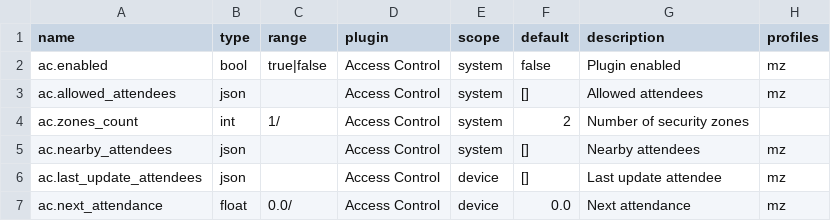
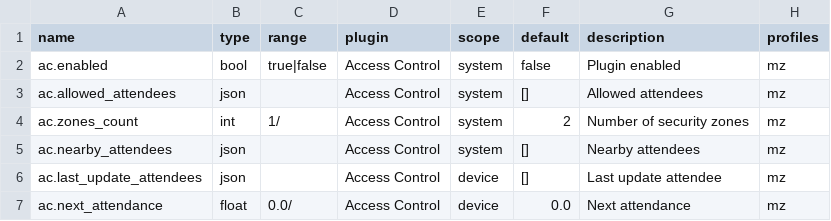
Before and after one commit to bgerp/ztm, a CSV file: registers.csv, drawn as a sheet; only a part is shown.

Commit message:
Fix profile

```diff
--- a/registers.csv
+++ b/registers.csv
@@ -3,3 +3,3 @@
 "ac.allowed_attendees","json","","Access Control","system","[]","Allowed attendees","mz"
-"ac.zones_count","int","1/","Access Control","system",2,"Number of security zones",""
+"ac.zones_count","int","1/","Access Control","system",2,"Number of security zones","mz"
 "ac.nearby_attendees","json","","Access Control","system","[]","Nearby attendees","mz"
```
Also changed, not shown: 1 other file.
